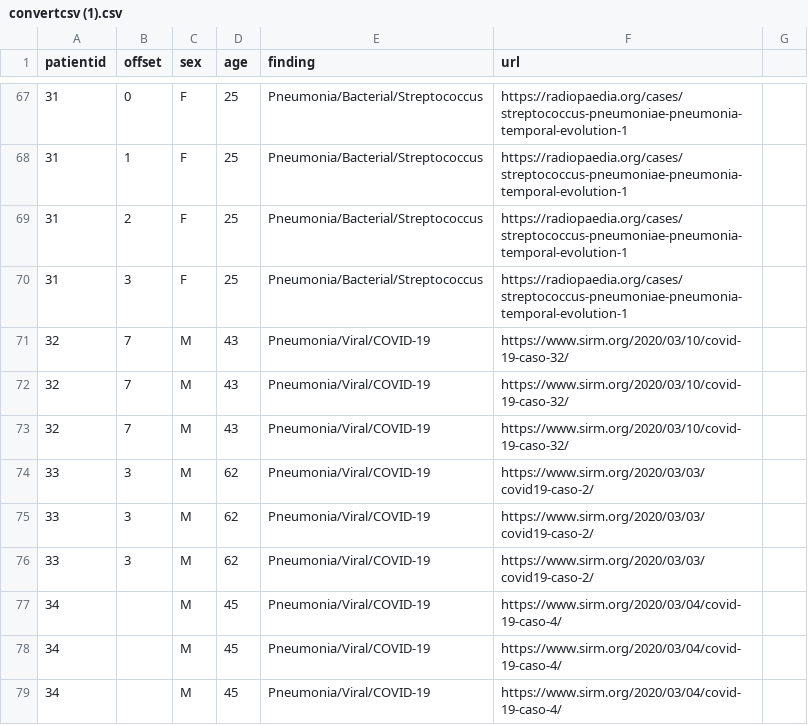
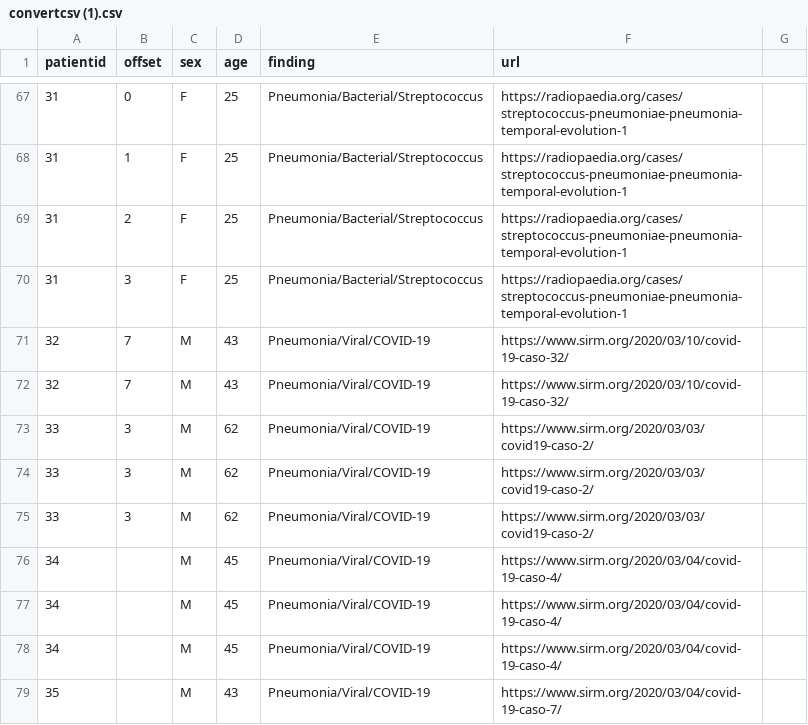
Before and after one commit to Nikhilkranthi/project, a CSV file: convertcsv (1).csv, drawn as a sheet; only a part is shown, gaps mark what is left out; the shorter side is filled out with more unchanged rows.

Commit message:
Update convertcsv (1).csv

```diff
--- a/convertcsv (1).csv
+++ b/convertcsv (1).csv
@@ -72,3 +72,2 @@ patientid,offset,sex,age,finding,url,
 32,7,M,43,Pneumonia/Viral/COVID-19,https://www.sirm.org/2020/03/10/covid-19-caso-32/,
-32,7,M,43,Pneumonia/Viral/COVID-19,https://www.sirm.org/2020/03/10/covid-19-caso-32/,
 33,3,M,62,Pneumonia/Viral/COVID-19,https://www.sirm.org/2020/03/03/covid19-caso-2/,
```
